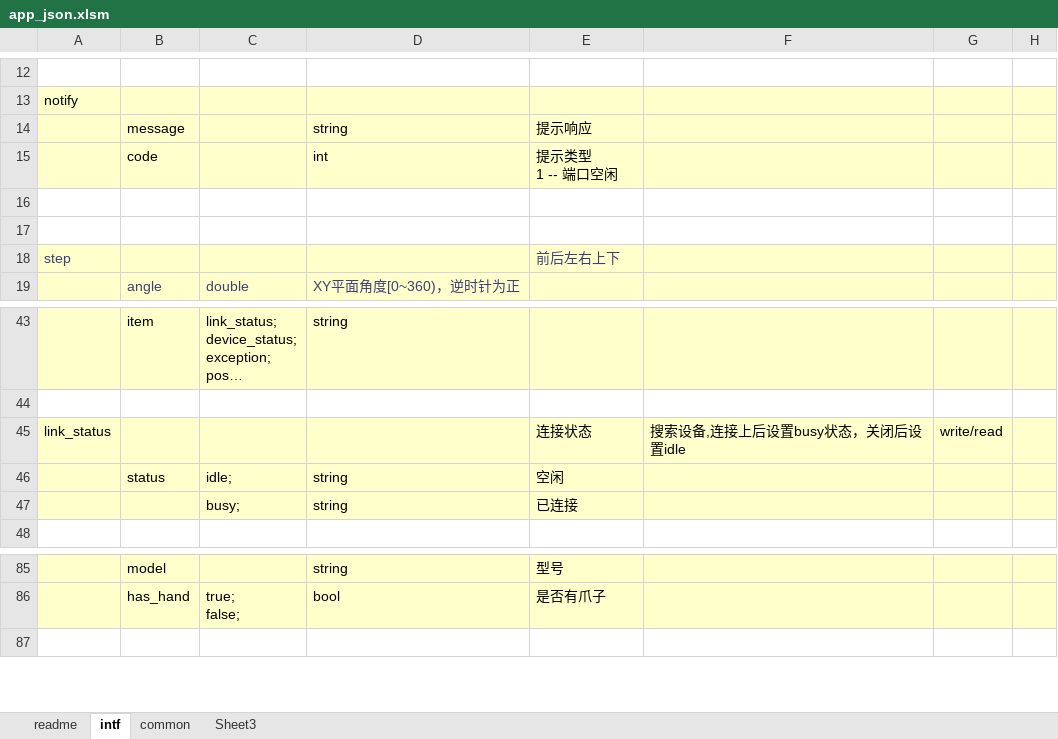
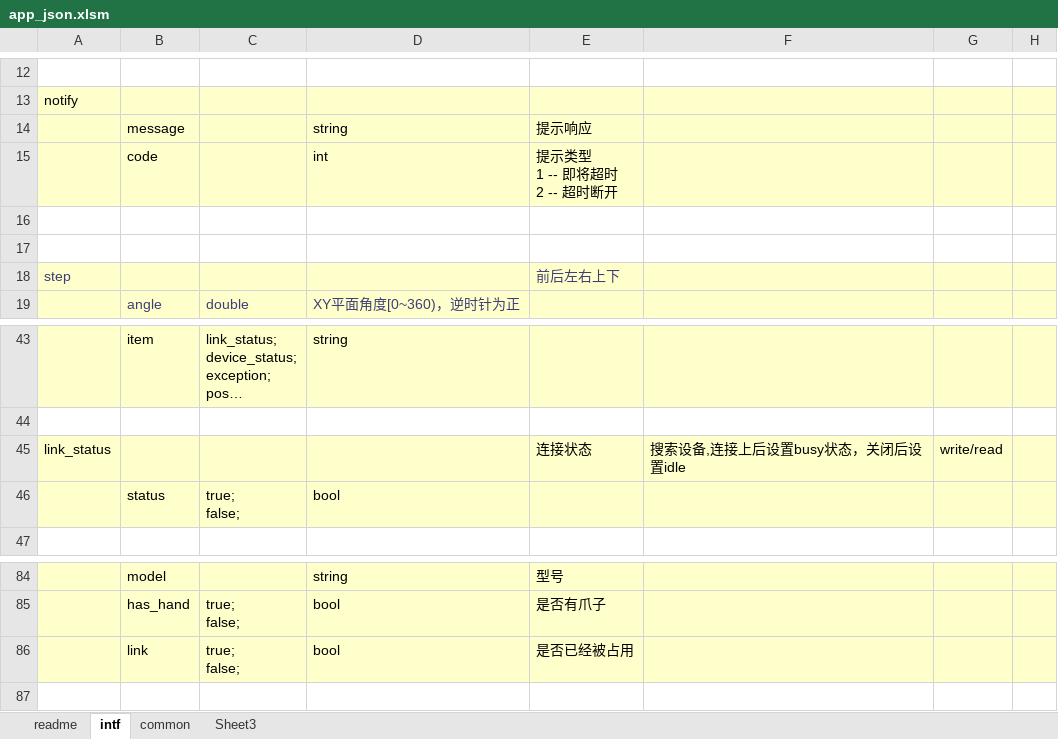
Before and after one commit to ww4u/megarobo_app_server, an Excel workbook: doc/app_json.xlsm, sheet intf, drawn as a sheet; only a part is shown, gaps mark what is left out; long unchanged cells end in …; values as stored, in another font and other column widths than the file's, no borders; removed rows and columns are numbered as before the commit, all else as after; ↵ is a line break in a cell; the diff names each change by its address in the sheet, - before the commit and + after, or states it on an @@ line.

```diff
--- a/doc/app_json.xlsm (sheet intf)
+++ b/doc/app_json.xlsm (sheet intf)
-E15: 提示类型 ↵ 1 -- 端口空闲
+E15: 提示类型 ↵ 1 -- 即将超时 ↵ 2 -- 超时断开
-row 46:  | status | idle; | string | 空闲
-row 47:  |  | busy; | string | 已连接
+row 46:  | status | true; ↵ false; | bool
+row 86:  | link | true; ↵ false; | bool | 是否已经被占用
```
Also changed, not shown: 16 other files.
